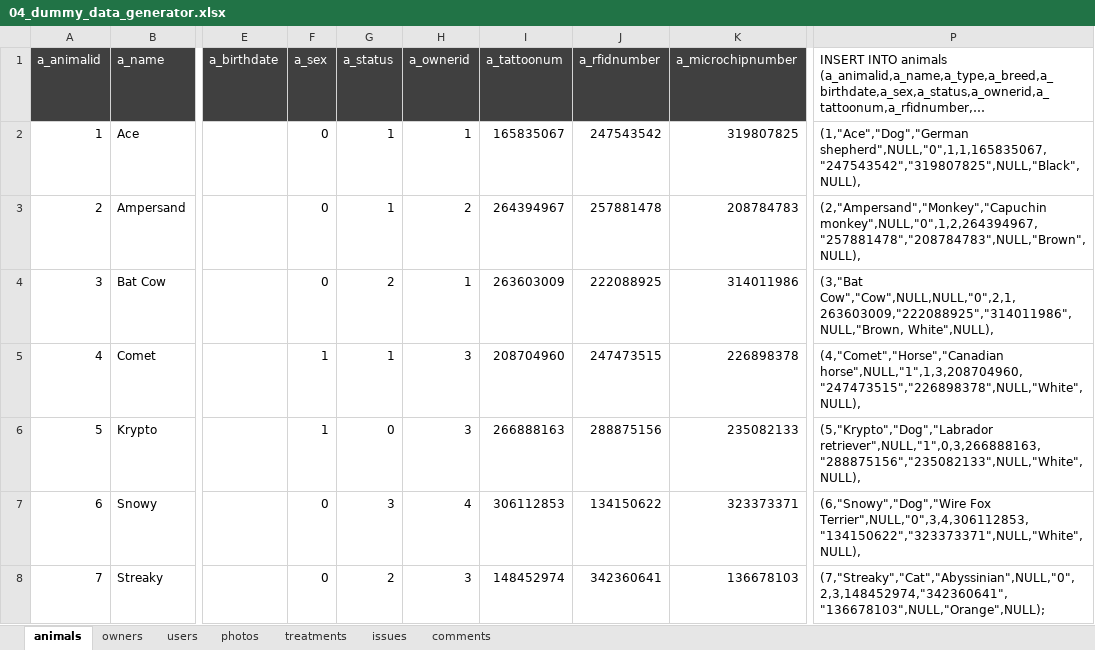
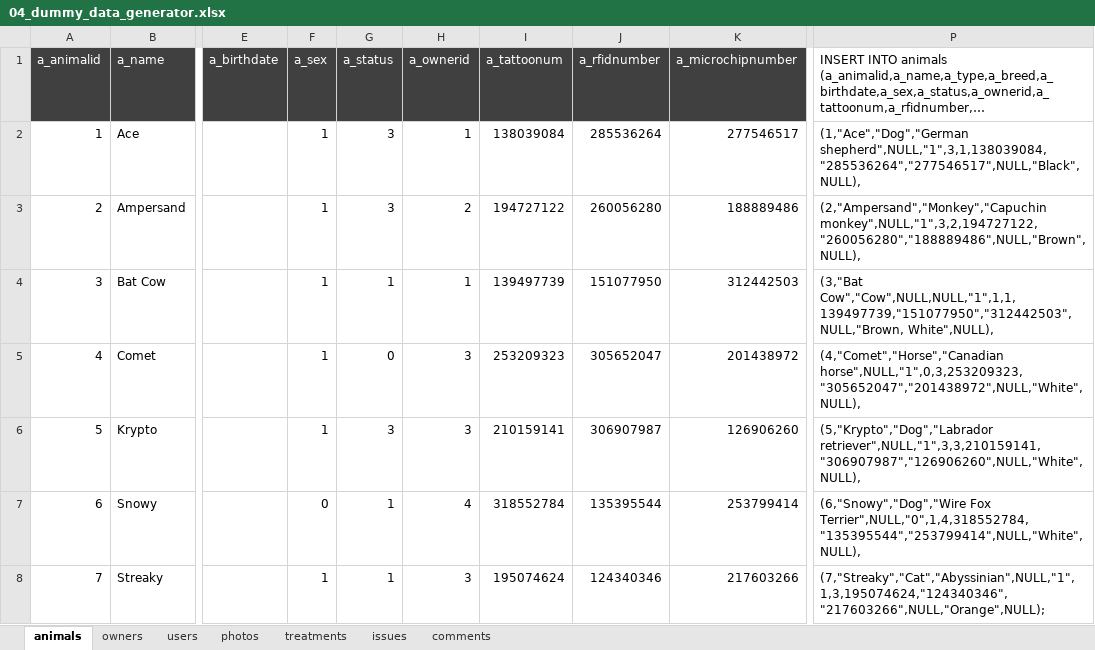
Before and after one commit to zbhavyai/veterinary-clinic, an Excel workbook: sql/04_dummy_data_generator.xlsx, sheet animals, drawn as a sheet; only a part is shown, gaps mark what is left out; long unchanged cells end in …; values as stored, in another font and other column widths than the file's, no borders; the diff names each change by its address in the sheet, - before the commit and + after, or states it on an @@ line.

```diff
--- a/sql/04_dummy_data_generator.xlsx (sheet animals)
+++ b/sql/04_dummy_data_generator.xlsx (sheet animals)
-F2:F4 (a_sex): 0
+F2:F4 (a_sex): 1
-G2:G3 (a_status): 1
+G2:G3 (a_status): 3
-I2 (a_tattoonum): 165835067
+I2 (a_tattoonum): 138039084
-J2 (a_rfidnumber): 247543542
+J2 (a_rfidnumber): 285536264
-K2 (a_microchipnumber): 319807825
+K2 (a_microchipnumber): 277546517
-P2: (1,"Ace","Dog","German shepherd",NULL,"0",1,1,165835067,"247543542","319807825",NULL,"Black",NULL),
+P2: (1,"Ace","Dog","German shepherd",NULL,"1",3,1,138039084,"285536264","277546517",NULL,"Black",NULL),
-I3 (a_tattoonum): 264394967
+I3 (a_tattoonum): 194727122
-J3 (a_rfidnumber): 257881478
+J3 (a_rfidnumber): 260056280
-K3 (a_microchipnumber): 208784783
+K3 (a_microchipnumber): 188889486
-P3: (2,"Ampersand","Monkey","Capuchin monkey",NULL,"0",1,2,264394967,"257881478","208784783",NULL,"Brown",NULL),
+P3: (2,"Ampersand","Monkey","Capuchin monkey",NULL,"1",3,2,194727122,"260056280","188889486",NULL,"Brown",NULL),
-G4 (a_status): 2
+G4 (a_status): 1
-I4 (a_tattoonum): 263603009
+I4 (a_tattoonum): 139497739
-J4 (a_rfidnumber): 222088925
+J4 (a_rfidnumber): 151077950
-K4 (a_microchipnumber): 314011986
+K4 (a_microchipnumber): 312442503
-P4: (3,"Bat Cow","Cow",NULL,NULL,"0",2,1,263603009,"222088925","314011986",NULL,"Brown, White",NULL),
+P4: (3,"Bat Cow","Cow",NULL,NULL,"1",1,1,139497739,"151077950","312442503",NULL,"Brown, White",NULL),
-G5 (a_status): 1
+G5 (a_status): 0
-I5 (a_tattoonum): 208704960
+I5 (a_tattoonum): 253209323
-J5 (a_rfidnumber): 247473515
+J5 (a_rfidnumber): 305652047
-K5 (a_microchipnumber): 226898378
+K5 (a_microchipnumber): 201438972
-P5: (4,"Comet","Horse","Canadian horse",NULL,"1",1,3,208704960,"247473515","226898378",NULL,"White",NULL),
+P5: (4,"Comet","Horse","Canadian horse",NULL,"1",0,3,253209323,"305652047","201438972",NULL,"White",NULL),
-G6 (a_status): 0
+G6 (a_status): 3
-I6 (a_tattoonum): 266888163
+I6 (a_tattoonum): 210159141
-J6 (a_rfidnumber): 288875156
+J6 (a_rfidnumber): 306907987
-K6 (a_microchipnumber): 235082133
+K6 (a_microchipnumber): 126906260
-P6: (5,"Krypto","Dog","Labrador retriever",NULL,"1",0,3,266888163,"288875156","235082133",NULL,"White",NULL),
+P6: (5,"Krypto","Dog","Labrador retriever",NULL,"1",3,3,210159141,"306907987","126906260",NULL,"White",NULL),
-G7 (a_status): 3
+G7 (a_status): 1
-I7 (a_tattoonum): 306112853
+I7 (a_tattoonum): 318552784
-J7 (a_rfidnumber): 134150622
+J7 (a_rfidnumber): 135395544
-K7 (a_microchipnumber): 323373371
+K7 (a_microchipnumber): 253799414
-P7: (6,"Snowy","Dog","Wire Fox Terrier",NULL,"0",3,4,306112853,"134150622","323373371",NULL,"White",NULL),
+P7: (6,"Snowy","Dog","Wire Fox Terrier",NULL,"0",1,4,318552784,"135395544","253799414",NULL,"White",NULL),
-F8 (a_sex): 0
+F8 (a_sex): 1
-G8 (a_status): 2
+G8 (a_status): 1
-I8 (a_tattoonum): 148452974
+I8 (a_tattoonum): 195074624
-J8 (a_rfidnumber): 342360641
+J8 (a_rfidnumber): 124340346
-K8 (a_microchipnumber): 136678103
+K8 (a_microchipnumber): 217603266
-P8: (7,"Streaky","Cat","Abyssinian",NULL,"0",2,3,148452974,"342360641","136678103",NULL,"Orange",NULL);
+P8: (7,"Streaky","Cat","Abyssinian",NULL,"1",1,3,195074624,"124340346","217603266",NULL,"Orange",NULL);
```
Also changed, not shown: sheet users, sheet comments, sheet owners, sheet photos, sheet issues, sheet treatments, 1 other file.
